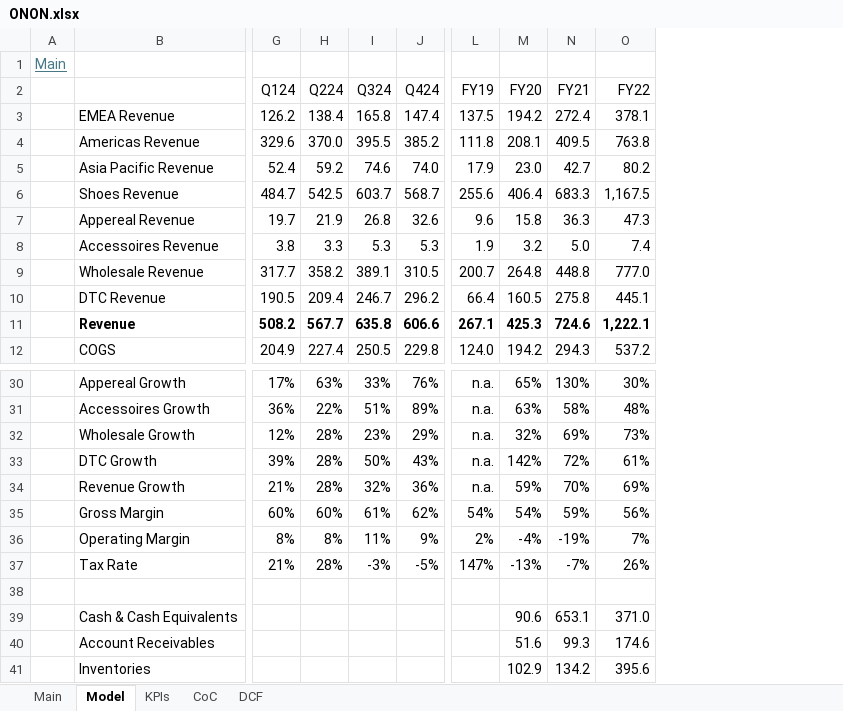
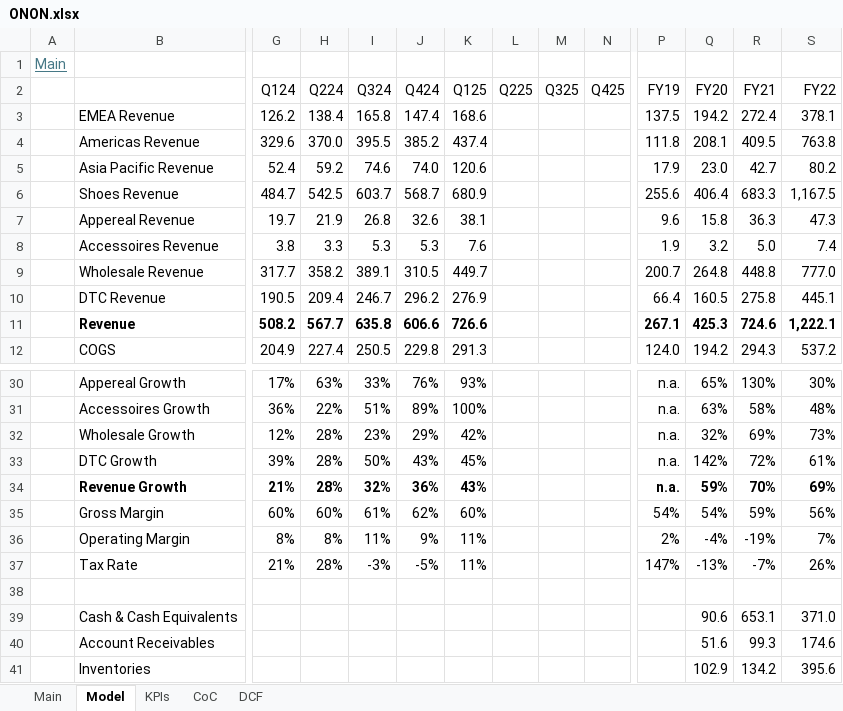
Before and after one commit to oscarsettje/Models, an Excel workbook: ONON.xlsx, sheet Model, drawn as a sheet; only a part is shown, gaps mark what is left out; values as stored, in another font and other column widths than the file's, no borders; addresses are those after the commit; the diff covers the shown part only; the diff names each change by its address in the sheet, - before the commit and + after, or states it on an @@ line.

```diff
--- a/ONON.xlsx (sheet Model)
+++ b/ONON.xlsx (sheet Model)
+column K (Q125), rows 3-12: 168.6 | 437.4 | 120.6 | 680.9 | 38.1 | 7.6 | 449.7 | 276.9 | 726.6 | 291.3; rows 30-37: 93% | 100% | 42% | 45% | 43% | 60% | 11% | 11%
+column L (Q225), empty
+column M (Q325), empty
+column N (Q425), empty
-B34 bold: off
+B34 bold: on
-G34:J34 bold: off
+G34:J34 bold: on
-P34:S34 bold: off
+P34:S34 bold: on
```
Also changed, not shown: cell formats elsewhere in this sheet, sheet DCF, sheet Main, formulas that keep their value, BRBY.L.xlsx, UA.xlsx.
